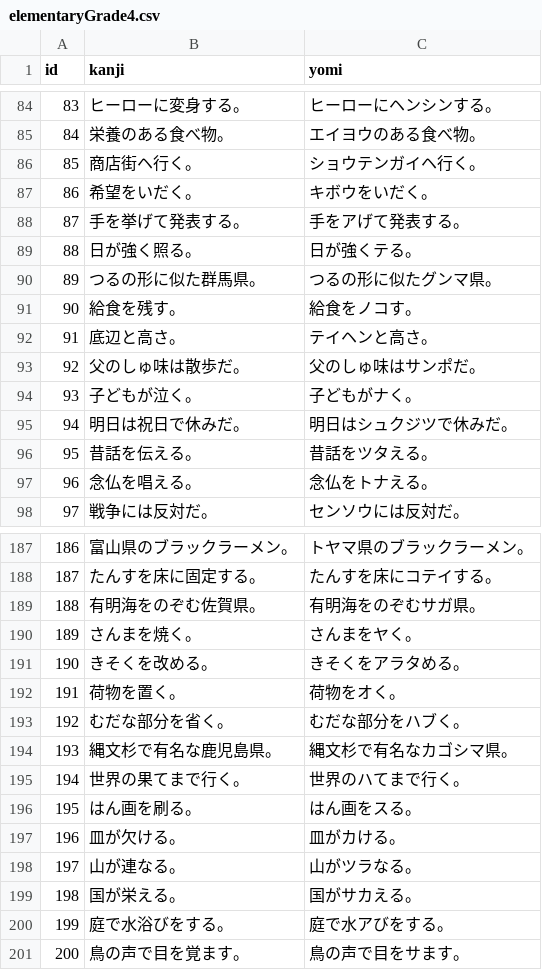
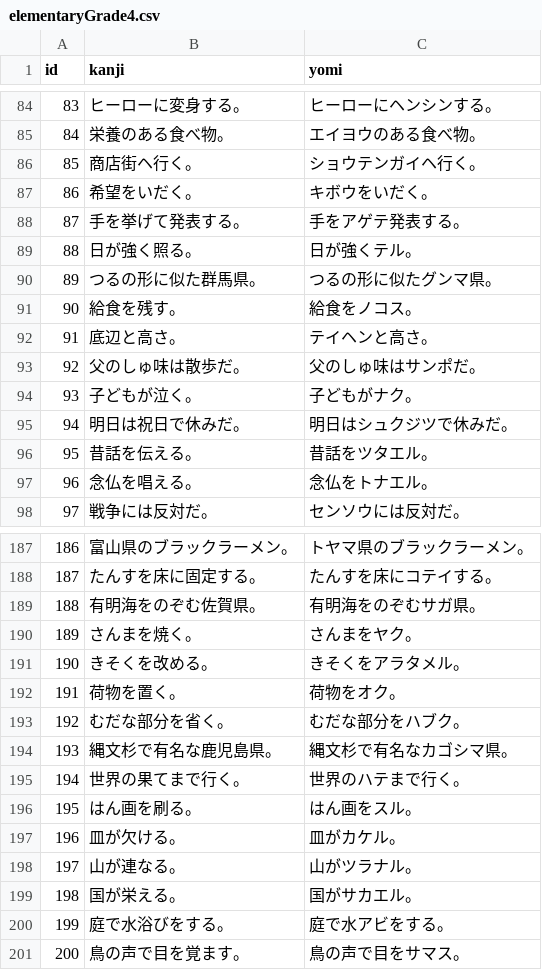
Before and after one commit to okmethod/inzai-master, a CSV file: skeleton-app/static/kanji/elementaryGrade4.csv, drawn as a sheet; only a part is shown, gaps mark what is left out; the diff covers the shown part only.

```diff
--- a/skeleton-app/static/kanji/elementaryGrade4.csv
+++ b/skeleton-app/static/kanji/elementaryGrade4.csv
@@ -87,12 +87,12 @@ id,kanji,yomi
 86,希望をいだく。,キボウをいだく。
-87,手を挙げて発表する。,手をアげて発表する。
-88,日が強く照る。,日が強くテる。
+87,手を挙げて発表する。,手をアゲテ発表する。
+88,日が強く照る。,日が強くテル。
 89,つるの形に似た群馬県。,つるの形に似たグンマ県。
-90,給食を残す。,給食をノコす。
+90,給食を残す。,給食をノコス。
 91,底辺と高さ。,テイヘンと高さ。
 92,父のしゅ味は散歩だ。,父のしゅ味はサンポだ。
-93,子どもが泣く。,子どもがナく。
+93,子どもが泣く。,子どもがナク。
 94,明日は祝日で休みだ。,明日はシュクジツで休みだ。
-95,昔話を伝える。,昔話をツタえる。
-96,念仏を唱える。,念仏をトナえる。
+95,昔話を伝える。,昔話をツタエル。
+96,念仏を唱える。,念仏をトナエル。
 97,戦争には反対だ。,センソウには反対だ。
@@ -189,13 +189,13 @@ id,kanji,yomi
 188,有明海をのぞむ佐賀県。,有明海をのぞむサガ県。
-189,さんまを焼く。,さんまをヤく。
-190,きそくを改める。,きそくをアラタめる。
-191,荷物を置く。,荷物をオく。
-192,むだな部分を省く。,むだな部分をハブく。
+189,さんまを焼く。,さんまをヤク。
+190,きそくを改める。,きそくをアラタメル。
+191,荷物を置く。,荷物をオク。
+192,むだな部分を省く。,むだな部分をハブク。
 193,縄文杉で有名な鹿児島県。,縄文杉で有名なカゴシマ県。
-194,世界の果てまで行く。,世界のハてまで行く。
-195,はん画を刷る。,はん画をスる。
-196,皿が欠ける。,皿がカける。
-197,山が連なる。,山がツラなる。
-198,国が栄える。,国がサカえる。
-199,庭で水浴びをする。,庭で水アびをする。
-200,鳥の声で目を覚ます。,鳥の声で目をサます。
+194,世界の果てまで行く。,世界のハテまで行く。
+195,はん画を刷る。,はん画をスル。
+196,皿が欠ける。,皿がカケル。
+197,山が連なる。,山がツラナル。
+198,国が栄える。,国がサカエル。
+199,庭で水浴びをする。,庭で水アビをする。
+200,鳥の声で目を覚ます。,鳥の声で目をサマス。
```
Also changed, not shown: 26 edited cells elsewhere in this file, skeleton-app/static/kanji/elementaryGrade2.csv, skeleton-app/static/kanji/elementaryGrade3.csv, 2 other files.
